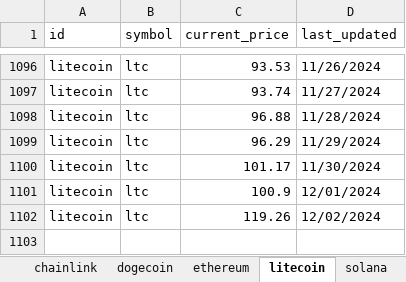
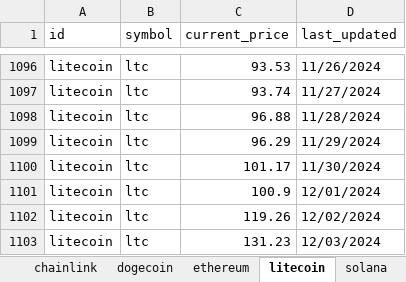
Before and after one commit to SQLvariant/TrackCrypto, an Excel workbook: charts.xlsx, sheet litecoin, drawn as a sheet; only a part is shown, gaps mark what is left out; values as stored, in another font and other column widths than the file's, no borders; charts and pictures not drawn; the diff names each change by its address in the sheet, - before the commit and + after, or states it on an @@ line.

```diff
--- a/charts.xlsx (sheet litecoin)
+++ b/charts.xlsx (sheet litecoin)
+row 1103: litecoin | ltc | 131.23 | 12/03/2024
```
Also changed, not shown: sheet bitcoin, sheet uniswap, sheet chainlink, sheet solana, sheet ethereum, sheet cardano, 1 more sheet, charts or pictures, 1 other file.
